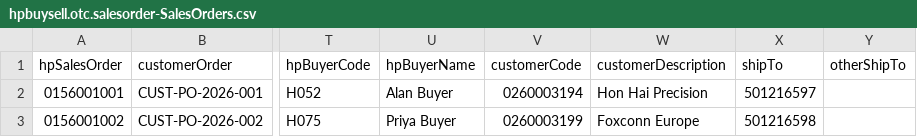
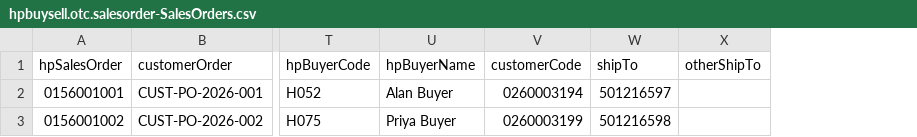
Before and after one commit to Lohith-kowkuntla/hpBuySell_SalesOrder, a CSV file: db/data/hpbuysell.otc.salesorder-SalesOrders.csv, drawn as a sheet; only a part is shown, gaps mark what is left out; the diff names each change by its address in the sheet, - before the commit and + after, or states it on an @@ line.

```diff
--- a/db/data/hpbuysell.otc.salesorder-SalesOrders.csv
+++ b/db/data/hpbuysell.otc.salesorder-SalesOrders.csv
-column W (customerDescription), rows 2-3: Hon Hai Precision | Foxconn Europe
```
Also changed, not shown: db/data/hpbuysell.otc.salesorder-SalesOrderAcknowledgements.csv, 36 other files.
